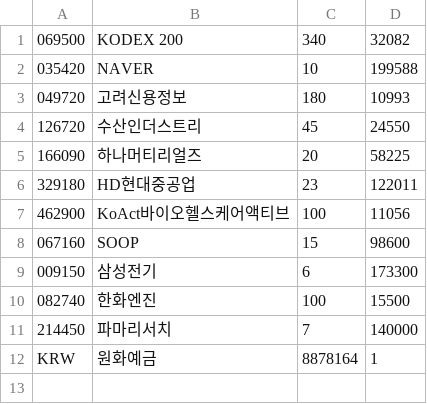
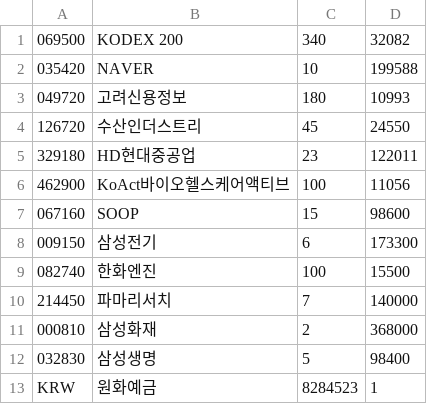
Before and after one commit to inhabluechip/bcmf-nav, a CSV file: data/pdf.csv, drawn as a sheet.

Commit message:
20240904

```diff
--- a/data/pdf.csv
+++ b/data/pdf.csv
@@ -4,3 +4,2 @@
 126720,수산인더스트리,45,24550
-166090,하나머티리얼즈,20,58225
 329180,HD현대중공업,23,122011
@@ -11,2 +10,4 @@
 214450,파마리서치,7,140000
-KRW,원화예금,8878164,1
+000810,삼성화재,2,368000
+032830,삼성생명,5,98400
+KRW,원화예금,8284523,1
```
